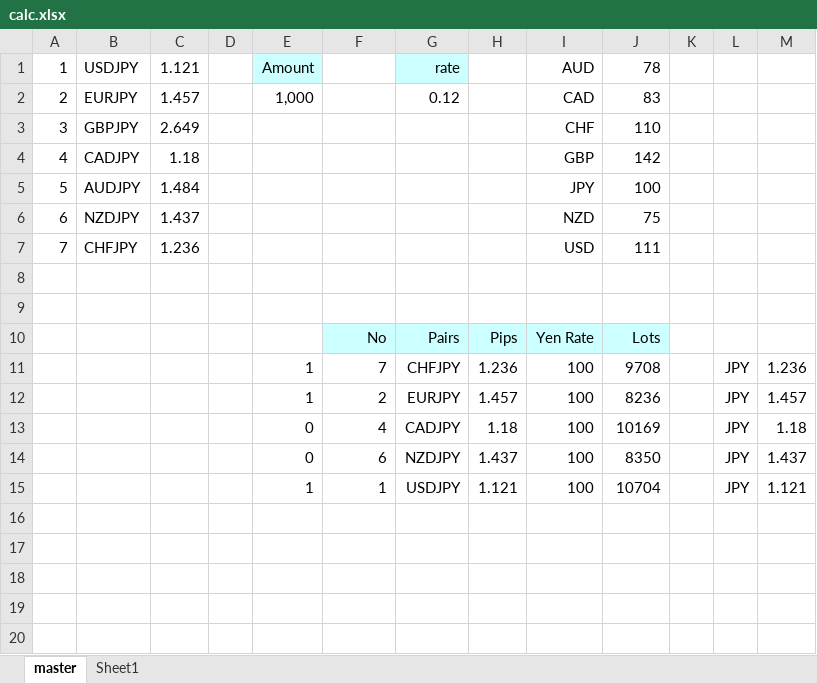
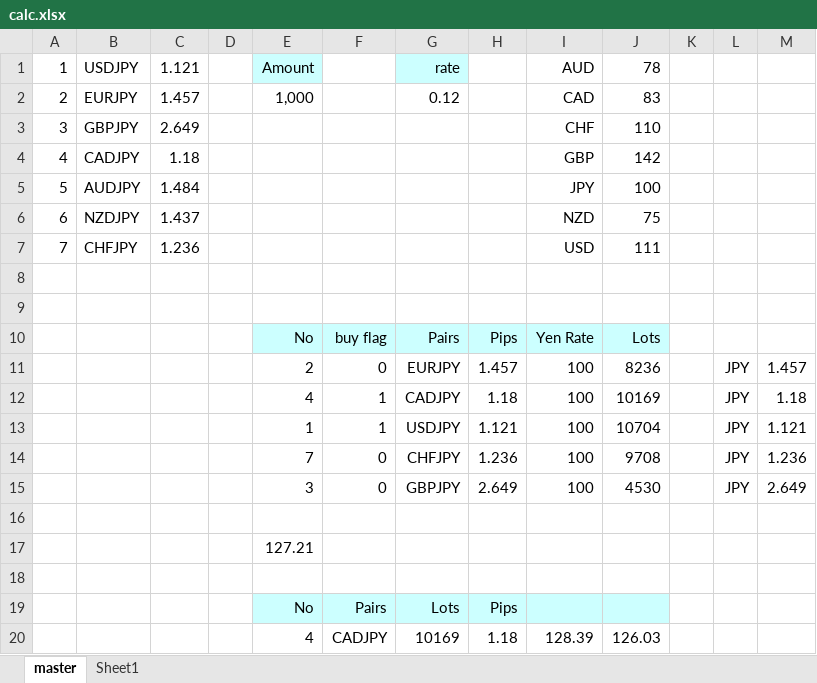
Before and after one commit to atsushi20150730/volatility, an Excel workbook: volatility/src/calc.xlsx, sheet master, drawn as a sheet; values as stored, in another font and other column widths than the file's, no borders; removed rows and columns are numbered as before the commit, all else as after; the diff names each change by its address in the sheet, - before the commit and + after, or states it on an @@ line.

```diff
--- a/volatility/src/calc.xlsx (sheet master)
+++ b/volatility/src/calc.xlsx (sheet master)
-E10: (empty)
+E10: No
-E10 fill: none
+E10 fill: #CCFFFF
-F10: No
+F10: buy flag
-row 11:  |  |  |  | 1 | 7 | CHFJPY | 1.236 | 100 | 9708 |  | JPY | 1.236
-E11: 1
+E11: 2
-F11: 2
+F11: 0
-E12: 0
+E12: 4
-F12: 4
+F12: 1
-row 14:  |  |  |  | 0 | 6 | NZDJPY | 1.437 | 100 | 8350 |  | JPY | 1.437
+row 14:  |  |  |  | 7 | 0 | CHFJPY | 1.236 | 100 | 9708 |  | JPY | 1.236
+row 15:  |  |  |  | 3 | 0 | GBPJPY | 2.649 | 100 | 4530 |  | JPY | 2.649
+row 16: (empty)
+row 17:  |  |  |  | 127.21
+row 18: (empty)
+row 19:  |  |  |  | No | Pairs | Lots | Pips
+row 20:  |  |  |  | 4 | CADJPY | 10169 | 1.18 | 128.39 | 126.03
```
Also changed, not shown: formulas that keep their value, 7 other files.
